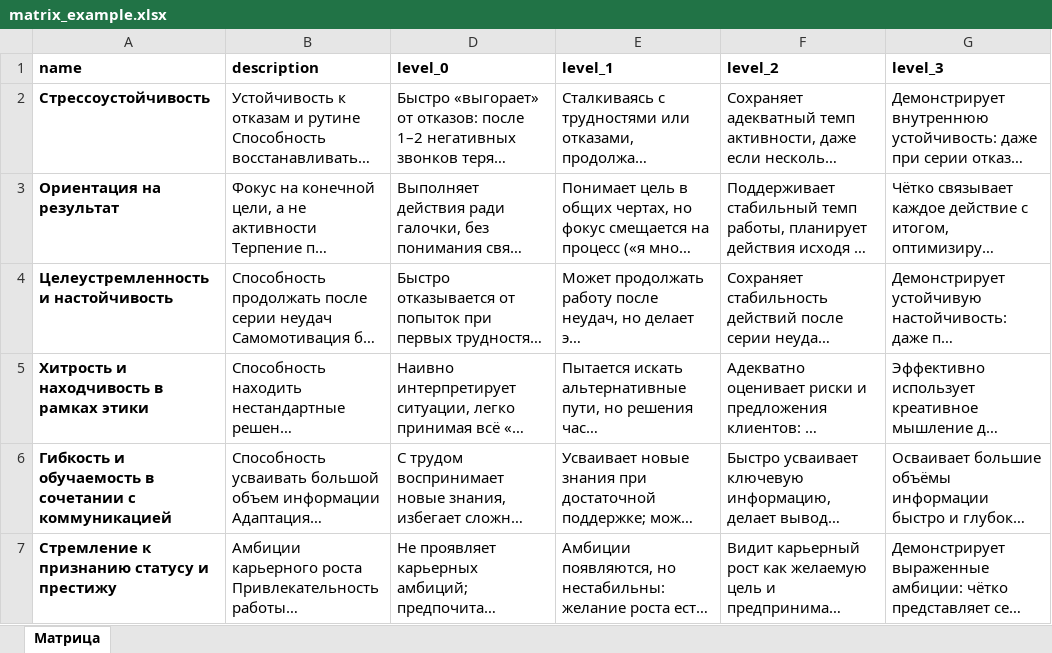
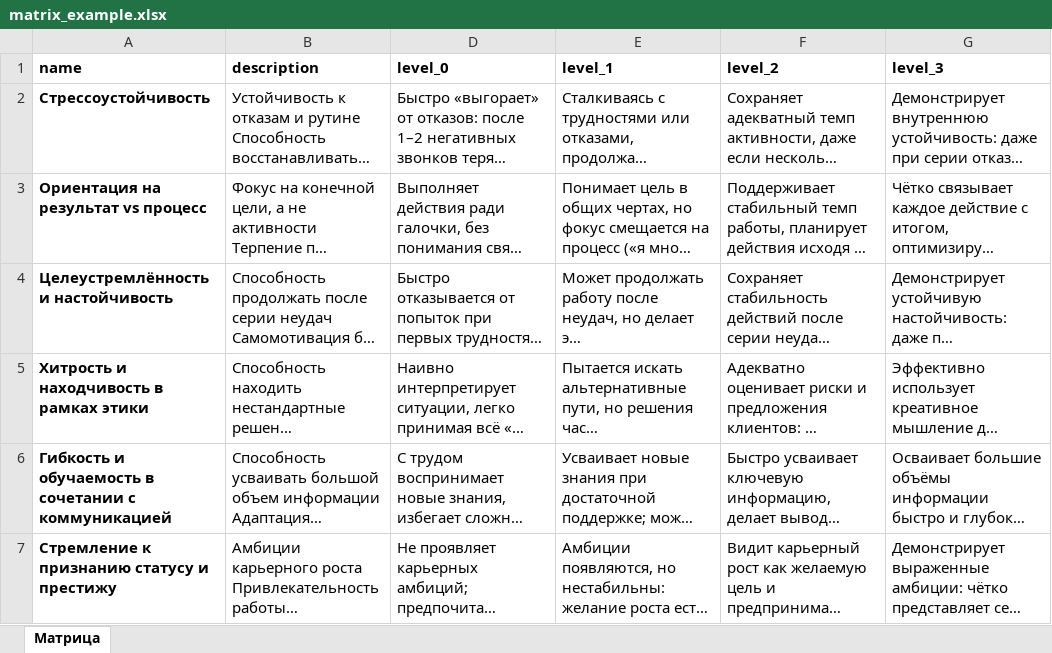
Before and after one commit to julia-evolve/assessment_client, an Excel workbook: src/assessment_client/examples/matrix_example.xlsx, sheet Матрица, drawn as a sheet; long unchanged cells end in …; values as stored, in another font and other column widths than the file's, no borders; the diff names each change by its address in the sheet, - before the commit and + after, or states it on an @@ line.

Commit message:
fix: same name in matrix and in QA

```diff
--- a/src/assessment_client/examples/matrix_example.xlsx (sheet Матрица)
+++ b/src/assessment_client/examples/matrix_example.xlsx (sheet Матрица)
-A3 (name): Ориентация на результат
+A3 (name): Ориентация на результат vs процесс
-A4 (name): Целеустремленность и настойчивость
+A4 (name): Целеустремлённость и настойчивость
```
